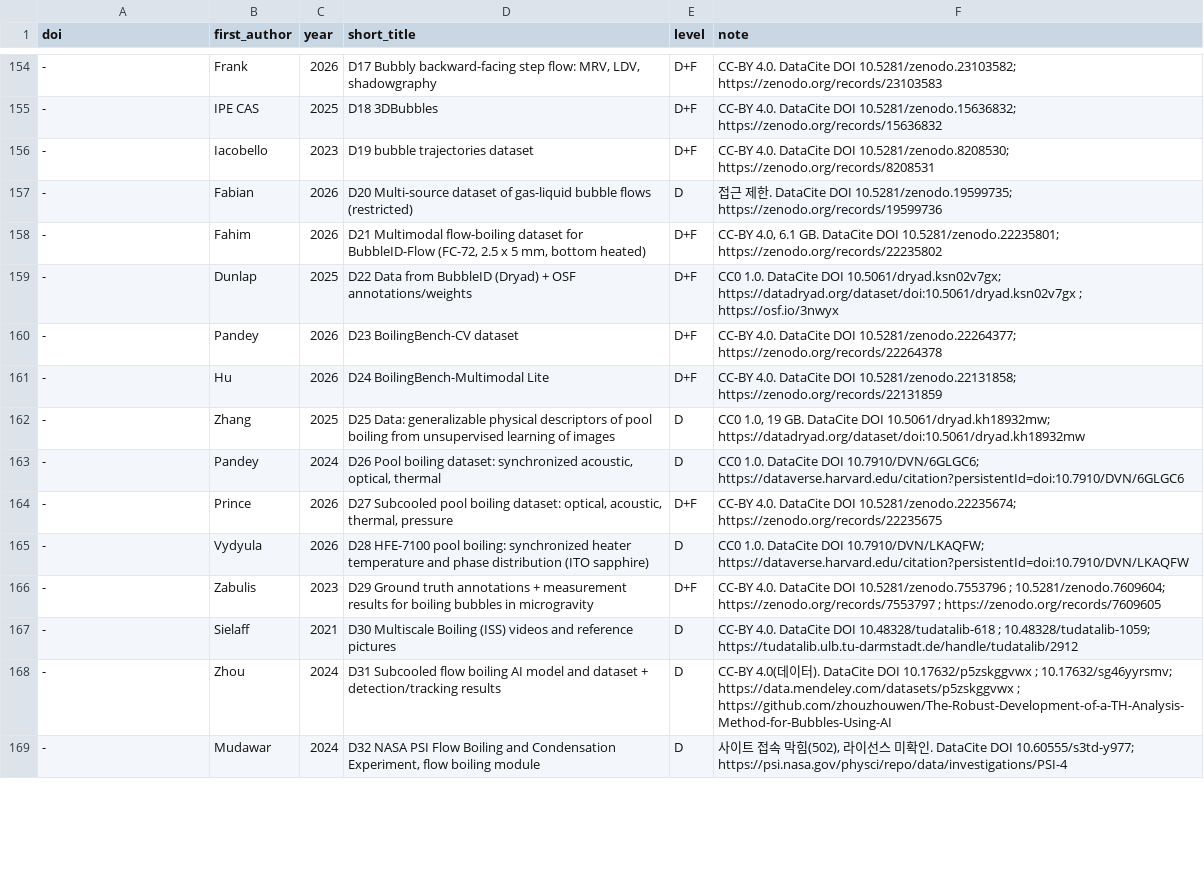
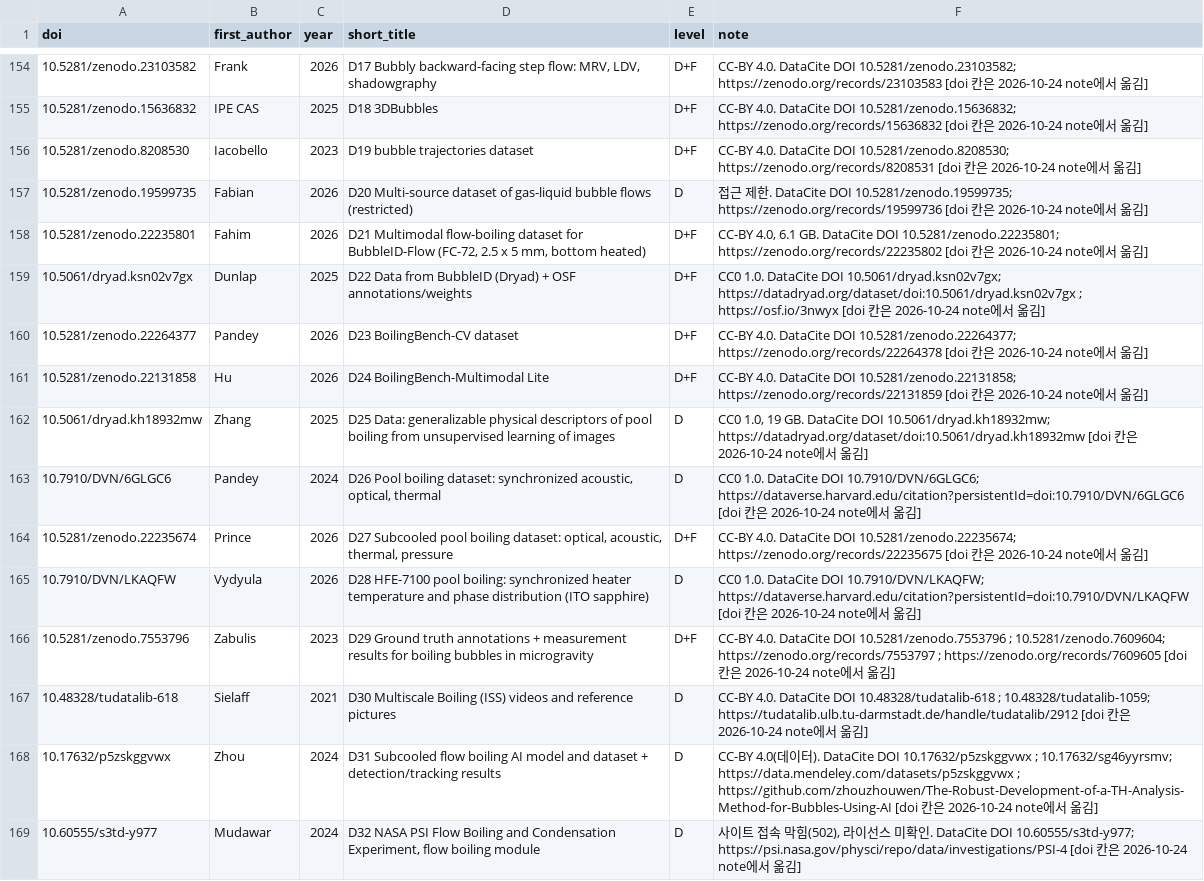
Before and after one commit to tristanchoi2001-collab/bubbles, a TSV file: docs/research/refs_9_data.tsv, drawn as a sheet; only a part is shown, gaps mark what is left out; the diff covers the shown part only; the diff names each change by its address in the sheet, - before the commit and + after, or states it on an @@ line.

```diff
--- a/docs/research/refs_9_data.tsv
+++ b/docs/research/refs_9_data.tsv
-A154 (doi): -
+A154 (doi): 10.5281/zenodo.23103582
-F154 (note): …10.5281/zenodo.23103582; https://zenodo.org/records/23103583
+F154 (note): …10.5281/zenodo.23103582; https://zenodo.org/records/23103583 [doi 칸은 2026-10-24 note에서 옮김]
-A155 (doi): -
+A155 (doi): 10.5281/zenodo.15636832
-F155 (note): …10.5281/zenodo.15636832; https://zenodo.org/records/15636832
+F155 (note): …10.5281/zenodo.15636832; https://zenodo.org/records/15636832 [doi 칸은 2026-10-24 note에서 옮김]
-A156 (doi): -
+A156 (doi): 10.5281/zenodo.8208530
-F156 (note): …10.5281/zenodo.8208530; https://zenodo.org/records/8208531
+F156 (note): …10.5281/zenodo.8208530; https://zenodo.org/records/8208531 [doi 칸은 2026-10-24 note에서 옮김]
-A157 (doi): -
+A157 (doi): 10.5281/zenodo.19599735
-F157 (note): …10.5281/zenodo.19599735; https://zenodo.org/records/19599736
+F157 (note): …10.5281/zenodo.19599735; https://zenodo.org/records/19599736 [doi 칸은 2026-10-24 note에서 옮김]
-A158 (doi): -
+A158 (doi): 10.5281/zenodo.22235801
-F158 (note): …10.5281/zenodo.22235801; https://zenodo.org/records/22235802
+F158 (note): …10.5281/zenodo.22235801; https://zenodo.org/records/22235802 [doi 칸은 2026-10-24 note에서 옮김]
-A159 (doi): -
+A159 (doi): 10.5061/dryad.ksn02v7gx
-F159 (note): …; https://osf.io/3nwyx
+F159 (note): …; https://osf.io/3nwyx [doi 칸은 2026-10-24 note에서 옮김]
-A160 (doi): -
+A160 (doi): 10.5281/zenodo.22264377
-F160 (note): …10.5281/zenodo.22264377; https://zenodo.org/records/22264378
+F160 (note): …10.5281/zenodo.22264377; https://zenodo.org/records/22264378 [doi 칸은 2026-10-24 note에서 옮김]
-A161 (doi): -
+A161 (doi): 10.5281/zenodo.22131858
-F161 (note): …10.5281/zenodo.22131858; https://zenodo.org/records/22131859
+F161 (note): …10.5281/zenodo.22131858; https://zenodo.org/records/22131859 [doi 칸은 2026-10-24 note에서 옮김]
-A162 (doi): -
+A162 (doi): 10.5061/dryad.kh18932mw
-F162 (note): …10.5061/dryad.kh18932mw; https://datadryad.org/dataset/doi:10.5061/dryad.kh18932mw
+F162 (note): …10.5061/dryad.kh18932mw; https://datadryad.org/dataset/doi:10.5061/dryad.kh18932mw [doi 칸은 2026-10-24 note에서 옮김]
-A163 (doi): -
+A163 (doi): 10.7910/DVN/6GLGC6
-F163 (note): …10.7910/DVN/6GLGC6; https://dataverse.harvard.edu/citation?persistentId=doi:10.7910/DVN/6GLGC6
+F163 (note): …10.7910/DVN/6GLGC6; https://dataverse.harvard.edu/citation?persistentId=doi:10.7910/DVN/6GLGC6 [doi 칸은 2026-10-24 note에서 옮김]
-A164 (doi): -
+A164 (doi): 10.5281/zenodo.22235674
-F164 (note): …10.5281/zenodo.22235674; https://zenodo.org/records/22235675
+F164 (note): …10.5281/zenodo.22235674; https://zenodo.org/records/22235675 [doi 칸은 2026-10-24 note에서 옮김]
-A165 (doi): -
+A165 (doi): 10.7910/DVN/LKAQFW
-F165 (note): …10.7910/DVN/LKAQFW; https://dataverse.harvard.edu/citation?persistentId=doi:10.7910/DVN/LKAQFW
+F165 (note): …10.7910/DVN/LKAQFW; https://dataverse.harvard.edu/citation?persistentId=doi:10.7910/DVN/LKAQFW [doi 칸은 2026-10-24 note에서 옮김]
-A166 (doi): -
+A166 (doi): 10.5281/zenodo.7553796
-F166 (note): …; https://zenodo.org/records/7609605
+F166 (note): …; https://zenodo.org/records/7609605 [doi 칸은 2026-10-24 note에서 옮김]
-A167 (doi): -
+A167 (doi): 10.48328/tudatalib-618
-F167 (note): …10.48328/tudatalib-1059; https://tudatalib.ulb.tu-darmstadt.de/handle/tudatalib/2912
+F167 (note): …10.48328/tudatalib-1059; https://tudatalib.ulb.tu-darmstadt.de/handle/tudatalib/2912 [doi 칸은 2026-10-24 note에서 옮김]
-A168 (doi): -
+A168 (doi): 10.17632/p5zskggvwx
-F168 (note): …; https://github.com/zhouzhouwen/The-Robust-Development-of-a-TH-Analysis-Method-for-Bubbles-Using-AI
+F168 (note): …; https://github.com/zhouzhouwen/The-Robust-Development-of-a-TH-Analysis-Method-for-Bubbles-Using-AI [doi 칸은 2026-10-24 note에서 옮김]
-A169 (doi): -
+A169 (doi): 10.60555/s3td-y977
-F169 (note): …10.60555/s3td-y977; https://psi.nasa.gov/physci/repo/data/investigations/PSI-4
+F169 (note): …10.60555/s3td-y977; https://psi.nasa.gov/physci/repo/data/investigations/PSI-4 [doi 칸은 2026-10-24 note에서 옮김]
```
Also changed, not shown: 50 edited cells elsewhere in this file, 10 other files.
